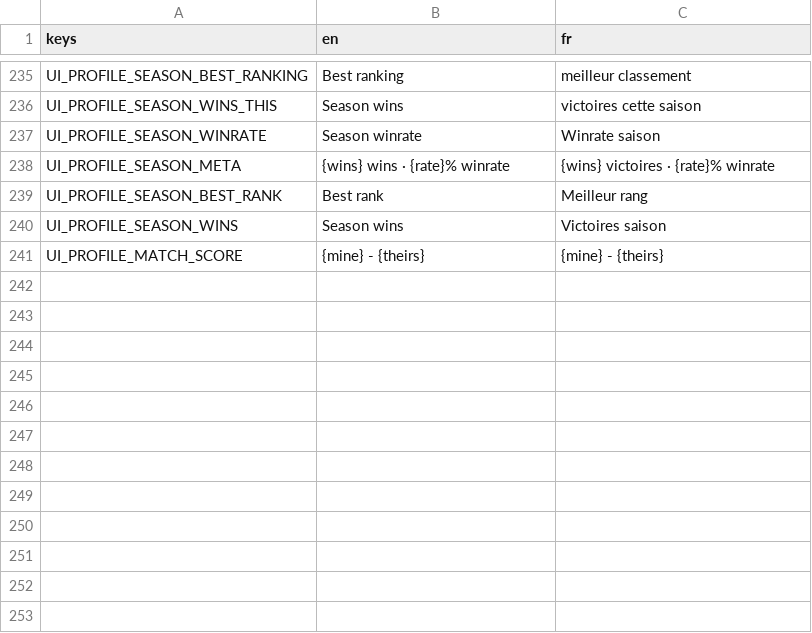
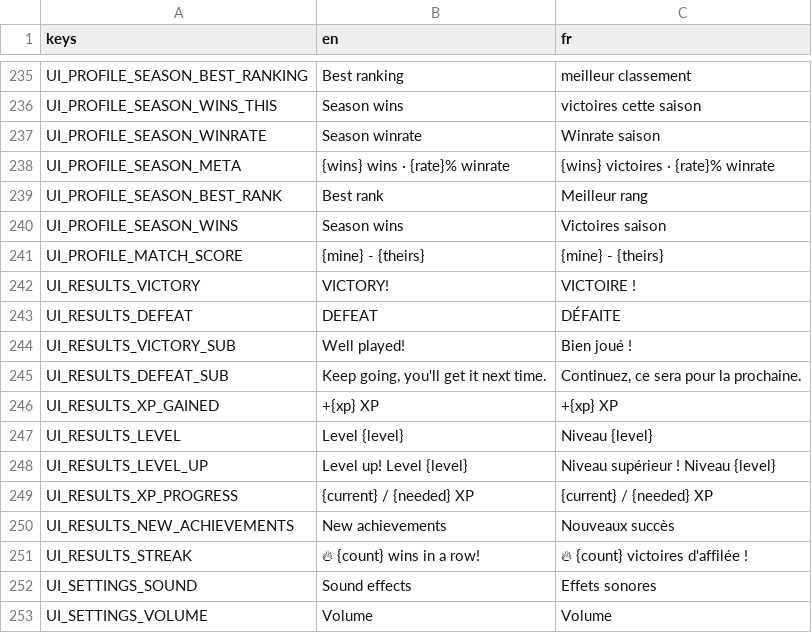
Before and after one commit to Team-pegasuscorp/BrainUp, a CSV file: locale/ui.csv, drawn as a sheet; only a part is shown, gaps mark what is left out.

```diff
--- a/locale/ui.csv
+++ b/locale/ui.csv
@@ -241 +241,13 @@ UI_PROFILE_SEASON_WINS,Season wins,Victoires saison
 UI_PROFILE_MATCH_SCORE,{mine} - {theirs},{mine} - {theirs}
+UI_RESULTS_VICTORY,VICTORY!,VICTOIRE !
+UI_RESULTS_DEFEAT,DEFEAT,DÉFAITE
+UI_RESULTS_VICTORY_SUB,Well played!,Bien joué !
+UI_RESULTS_DEFEAT_SUB,"Keep going, you'll get it next time.","Continuez, ce sera pour la prochaine."
+UI_RESULTS_XP_GAINED,+{xp} XP,+{xp} XP
+UI_RESULTS_LEVEL,Level {level},Niveau {level}
+UI_RESULTS_LEVEL_UP,Level up! Level {level},Niveau supérieur ! Niveau {level}
+UI_RESULTS_XP_PROGRESS,{current} / {needed} XP,{current} / {needed} XP
+UI_RESULTS_NEW_ACHIEVEMENTS,New achievements,Nouveaux succès
+UI_RESULTS_STREAK,🔥 {count} wins in a row!,🔥 {count} victoires d'affilée !
+UI_SETTINGS_SOUND,Sound effects,Effets sonores
+UI_SETTINGS_VOLUME,Volume,Volume
```
Also changed, not shown: 10 other files.
